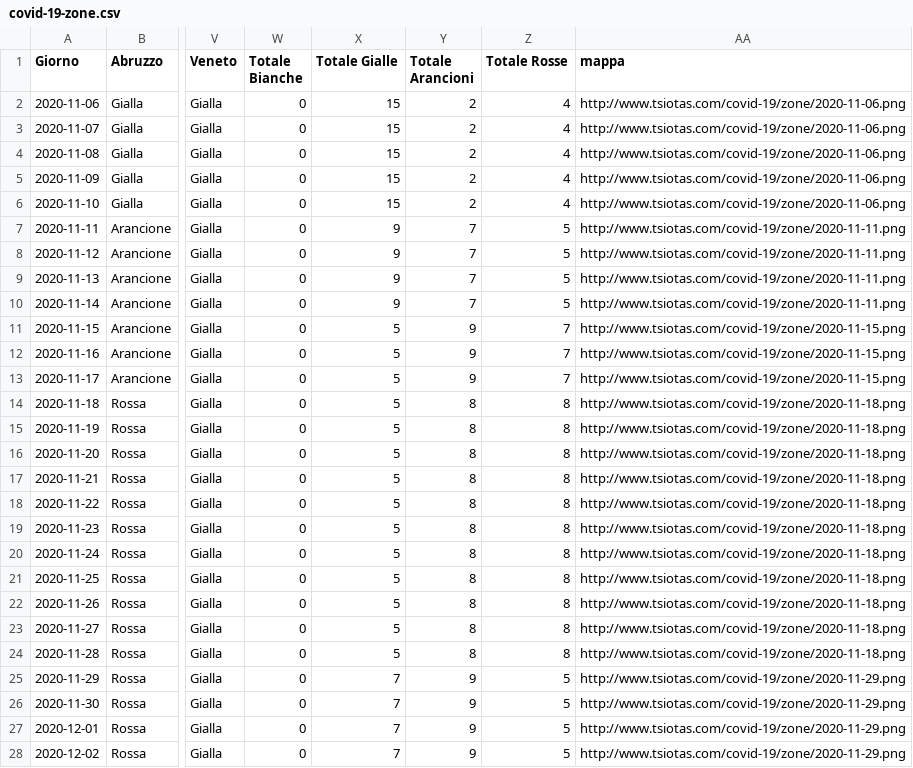
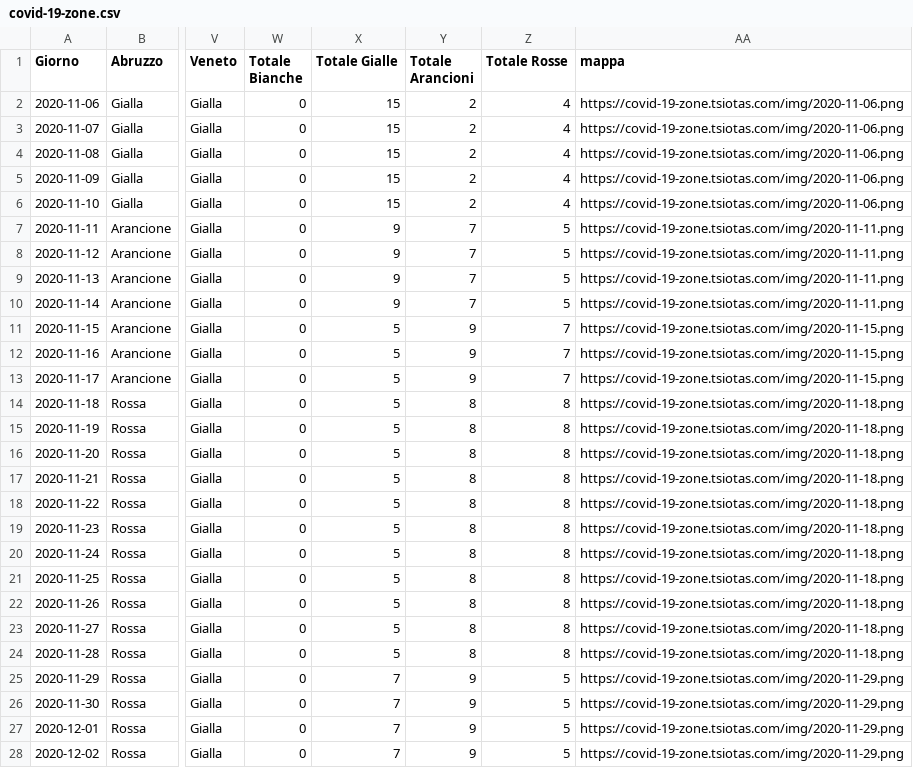
Before and after one commit to tsiotas/covid-19-zone, a CSV file: covid-19-zone.csv, drawn as a sheet; only a part is shown, gaps mark what is left out; the diff covers the shown part only; the diff names each change by its address in the sheet, - before the commit and + after, or states it on an @@ line.

```diff
--- a/covid-19-zone.csv
+++ b/covid-19-zone.csv
-AA2:AA6 (mappa): http://www.tsiotas.com/covid-19/zone/2020-11-06.png
+AA2:AA6 (mappa): https://covid-19-zone.tsiotas.com/img/2020-11-06.png
-AA7:AA10 (mappa): http://www.tsiotas.com/covid-19/zone/2020-11-11.png
+AA7:AA10 (mappa): https://covid-19-zone.tsiotas.com/img/2020-11-11.png
-AA11:AA13 (mappa): http://www.tsiotas.com/covid-19/zone/2020-11-15.png
+AA11:AA13 (mappa): https://covid-19-zone.tsiotas.com/img/2020-11-15.png
-AA14:AA24 (mappa): http://www.tsiotas.com/covid-19/zone/2020-11-18.png
+AA14:AA24 (mappa): https://covid-19-zone.tsiotas.com/img/2020-11-18.png
-AA25:AA28 (mappa): http://www.tsiotas.com/covid-19/zone/2020-11-29.png
+AA25:AA28 (mappa): https://covid-19-zone.tsiotas.com/img/2020-11-29.png
```
Also changed, not shown: 1 added row and 110 edited cells elsewhere in this file, 2 other files.
